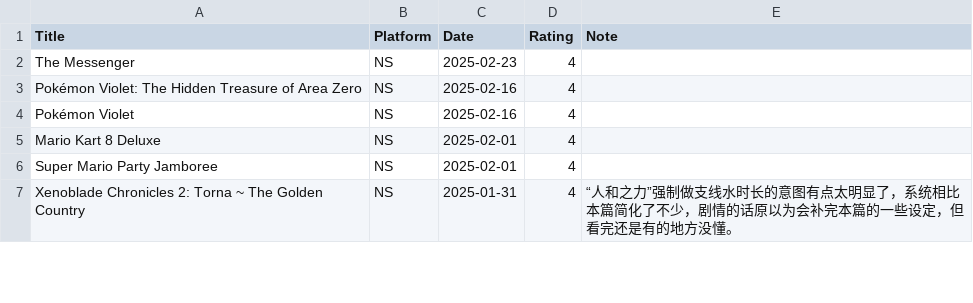
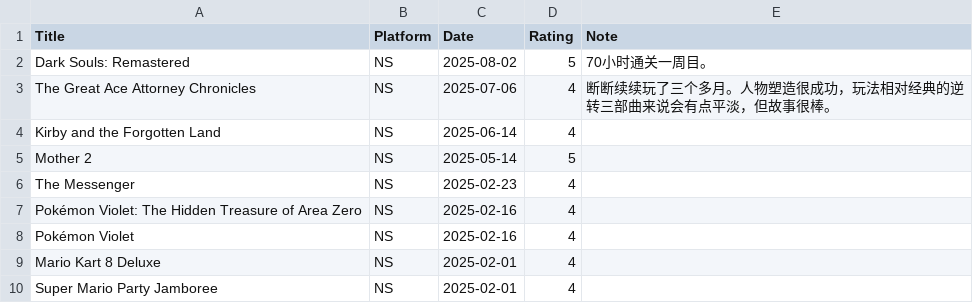
Before and after one commit to gujiaxi/gujiaxi.github.io, a CSV file: _data/games.csv, drawn as a sheet; only a part is shown; the shorter side is filled out with more unchanged rows; the diff names each change by its address in the sheet, - before the commit and + after, or states it on an @@ line.

```diff
--- a/_data/games.csv
+++ b/_data/games.csv
+row 2: Dark Souls: Remastered | NS | 2025-08-02 | 5 | 70小时通关一周目。
+row 3: The Great Ace Attorney Chronicles | NS | 2025-07-06 | 4 | 断断续续玩了三个多月。人物塑造很成功，玩法相对经典的逆转三部曲来说会有点平淡，但故事很棒。
+row 4: Kirby and the Forgotten Land | NS | 2025-06-14 | 4
+row 5: Mother 2 | NS | 2025-05-14 | 5
```
Also changed, not shown: _data/books.csv, _data/movies.csv.
